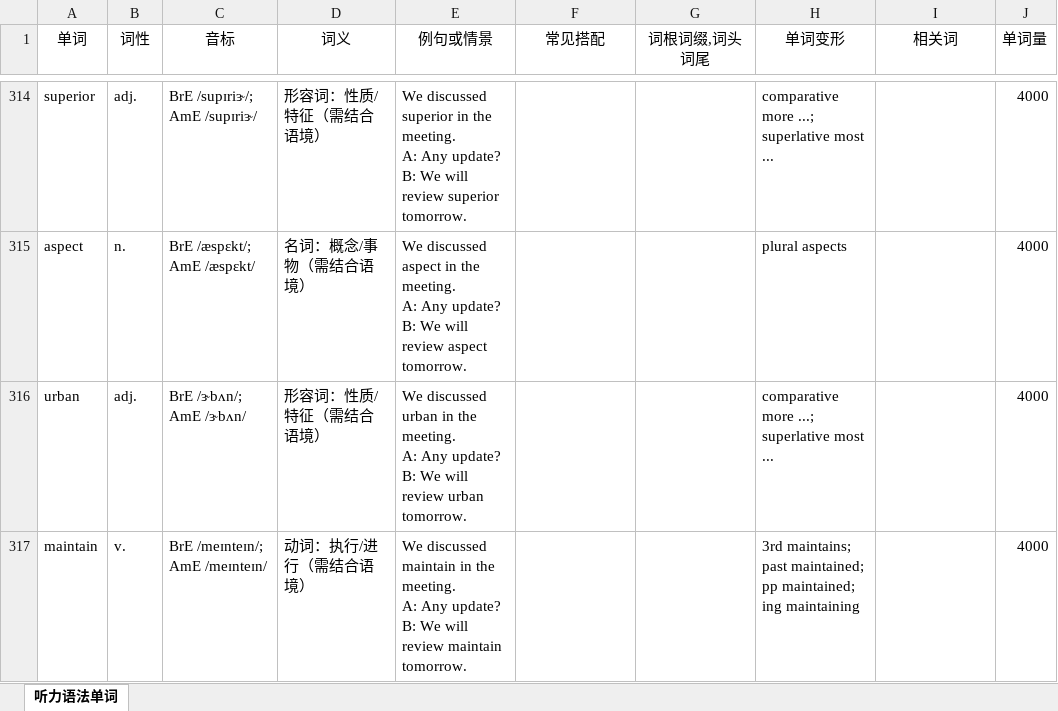
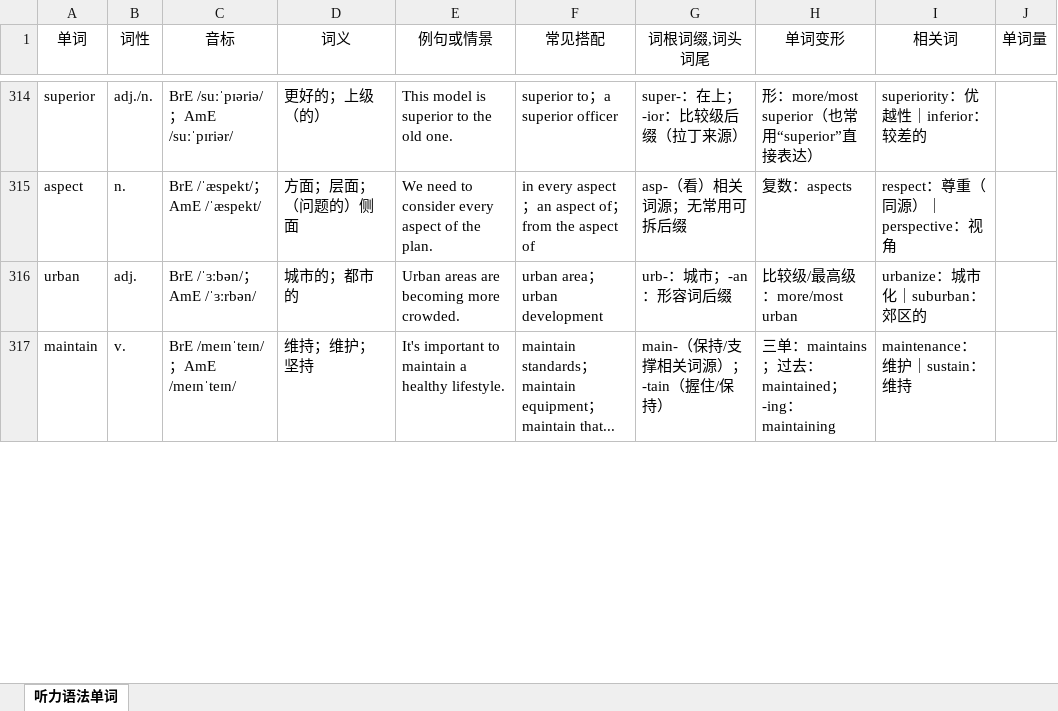
Before and after one commit to fugu99/vocab-remember-app, an Excel workbook: data/words.xlsx, sheet 听力语法单词, drawn as a sheet; only a part is shown, gaps mark what is left out; values as stored, in another font and other column widths than the file's, no borders; ↵ is a line break in a cell; the diff covers the shown part only; the diff names each change by its address in the sheet, - before the commit and + after, or states it on an @@ line.

```diff
--- a/data/words.xlsx (sheet 听力语法单词)
+++ b/data/words.xlsx (sheet 听力语法单词)
-B314 (词性): adj.
+B314 (词性): adj./n.
-C314 (音标): BrE /supɪriɝ/; AmE /supɪriɝ/
+C314 (音标): BrE /suːˈpɪəriə/；AmE /suːˈpɪriər/
-D314 (词义): 形容词：性质/特征（需结合语境）
+D314 (词义): 更好的；上级（的）
-E314 (例句或情景): We discussed superior in the meeting. ↵ A: Any update? B: We will review superior tomorrow.
+E314 (例句或情景): This model is superior to the old one.
-F314 (常见搭配): (empty)
+F314 (常见搭配): superior to；a superior officer
-G314 (词根词缀,词头词尾): (empty)
+G314 (词根词缀,词头词尾): super-：在上；-ior：比较级后缀（拉丁来源）
-H314 (单词变形): comparative more ...; superlative most ...
+H314 (单词变形): 形：more/most superior（也常用“superior”直接表达）
-I314 (相关词): (empty)
+I314 (相关词): superiority：优越性｜inferior：较差的
-J314:J317 (单词量): 4000
+J314:J317 (单词量): (empty)
-C315 (音标): BrE /æspɛkt/; AmE /æspɛkt/
+C315 (音标): BrE /ˈæspekt/；AmE /ˈæspekt/
-D315 (词义): 名词：概念/事物（需结合语境）
+D315 (词义): 方面；层面；（问题的）侧面
-E315 (例句或情景): We discussed aspect in the meeting. ↵ A: Any update? B: We will review aspect tomorrow.
+E315 (例句或情景): We need to consider every aspect of the plan.
-F315 (常见搭配): (empty)
+F315 (常见搭配): in every aspect；an aspect of；from the aspect of
-G315 (词根词缀,词头词尾): (empty)
+G315 (词根词缀,词头词尾): asp-（看）相关词源；无常用可拆后缀
-H315 (单词变形): plural aspects
+H315 (单词变形): 复数：aspects
-I315 (相关词): (empty)
+I315 (相关词): respect：尊重（同源）｜perspective：视角
-C316 (音标): BrE /ɝbʌn/; AmE /ɝbʌn/
+C316 (音标): BrE /ˈɜːbən/；AmE /ˈɜːrbən/
-D316 (词义): 形容词：性质/特征（需结合语境）
+D316 (词义): 城市的；都市的
-E316 (例句或情景): We discussed urban in the meeting. ↵ A: Any update? B: We will review urban tomorrow.
+E316 (例句或情景): Urban areas are becoming more crowded.
-F316 (常见搭配): (empty)
+F316 (常见搭配): urban area；urban development
-G316 (词根词缀,词头词尾): (empty)
+G316 (词根词缀,词头词尾): urb-：城市；-an：形容词后缀
-H316 (单词变形): comparative more ...; superlative most ...
+H316 (单词变形): 比较级/最高级：more/most urban
-I316 (相关词): (empty)
+I316 (相关词): urbanize：城市化｜suburban：郊区的
-C317 (音标): BrE /meɪnteɪn/; AmE /meɪnteɪn/
+C317 (音标): BrE /meɪnˈteɪn/；AmE /meɪnˈteɪn/
-D317 (词义): 动词：执行/进行（需结合语境）
+D317 (词义): 维持；维护；坚持
-E317 (例句或情景): We discussed maintain in the meeting. ↵ A: Any update? B: We will review maintain tomorrow.
+E317 (例句或情景): It's important to maintain a healthy lifestyle.
-F317 (常见搭配): (empty)
+F317 (常见搭配): maintain standards；maintain equipment；maintain that...
-G317 (词根词缀,词头词尾): (empty)
+G317 (词根词缀,词头词尾): main-（保持/支撑相关词源）；-tain（握住/保持）
-H317 (单词变形): 3rd maintains; past maintained; pp maintained; ing maintaining
+H317 (单词变形): 三单：maintains；过去：maintained；-ing：maintaining
-I317 (相关词): (empty)
+I317 (相关词): maintenance：维护｜sustain：维持
```
Also changed, not shown: 1 added row, 2 removed rows, 1124 edited cells and cell formats elsewhere in this sheet.
